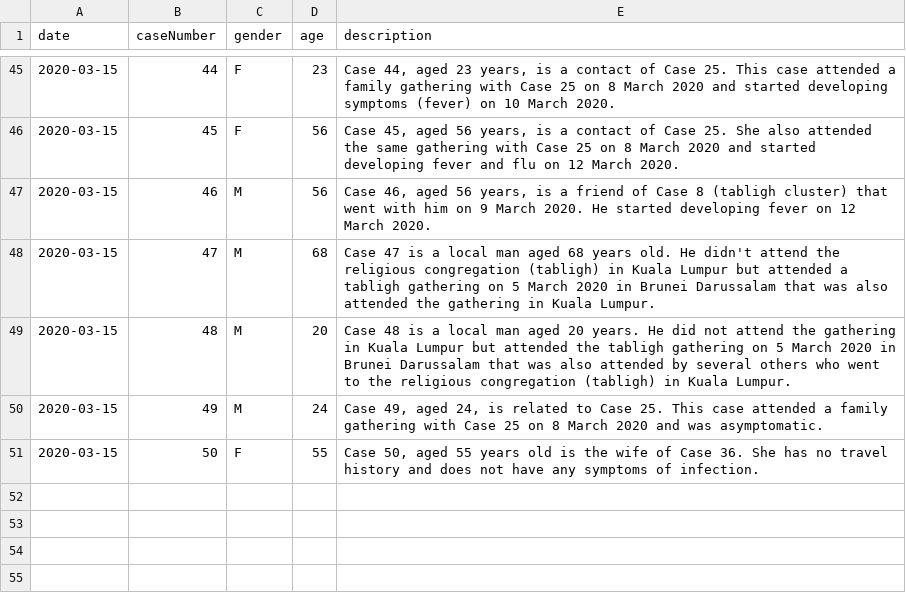
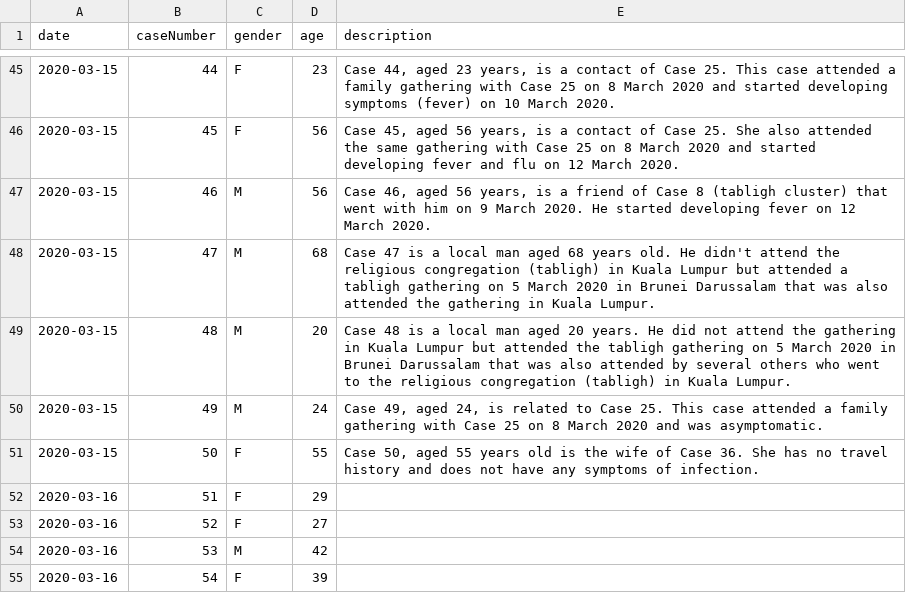
Before and after one commit to dsychin/covid19brunei, a CSV file: src/data/cases.csv, drawn as a sheet; only a part is shown, gaps mark what is left out; the diff names each change by its address in the sheet, - before the commit and + after, or states it on an @@ line.

Commit message:
add 16 march age and gender

```diff
--- a/src/data/cases.csv
+++ b/src/data/cases.csv
+row 52: 2020-03-16 | 51 | F | 29
+row 53: 2020-03-16 | 52 | F | 27
+row 54: 2020-03-16 | 53 | M | 42
+row 55: 2020-03-16 | 54 | F | 39
```
Also changed, not shown: 1 other file.
